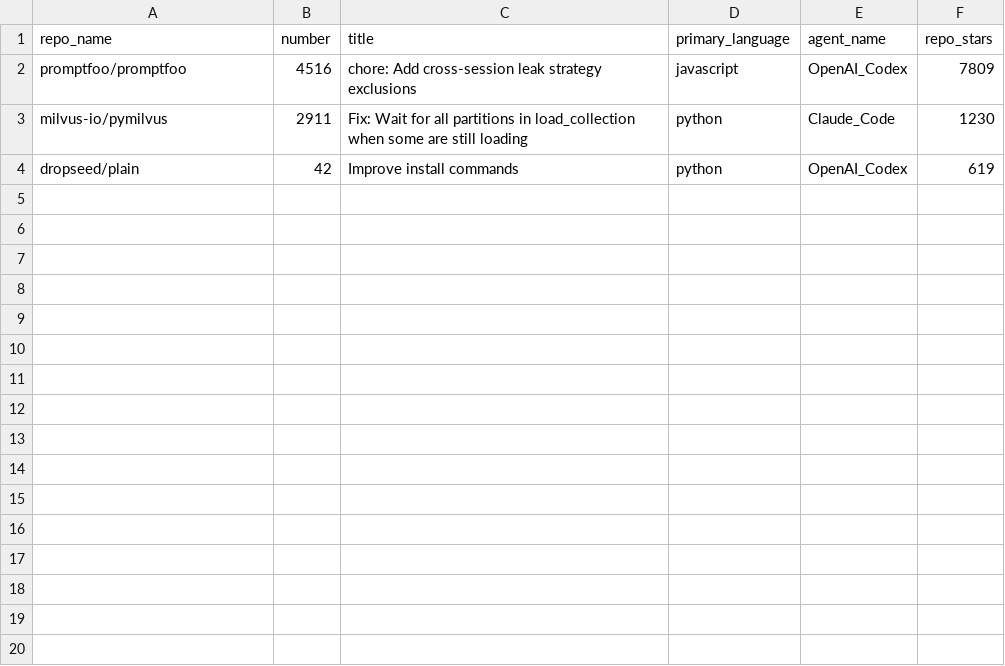
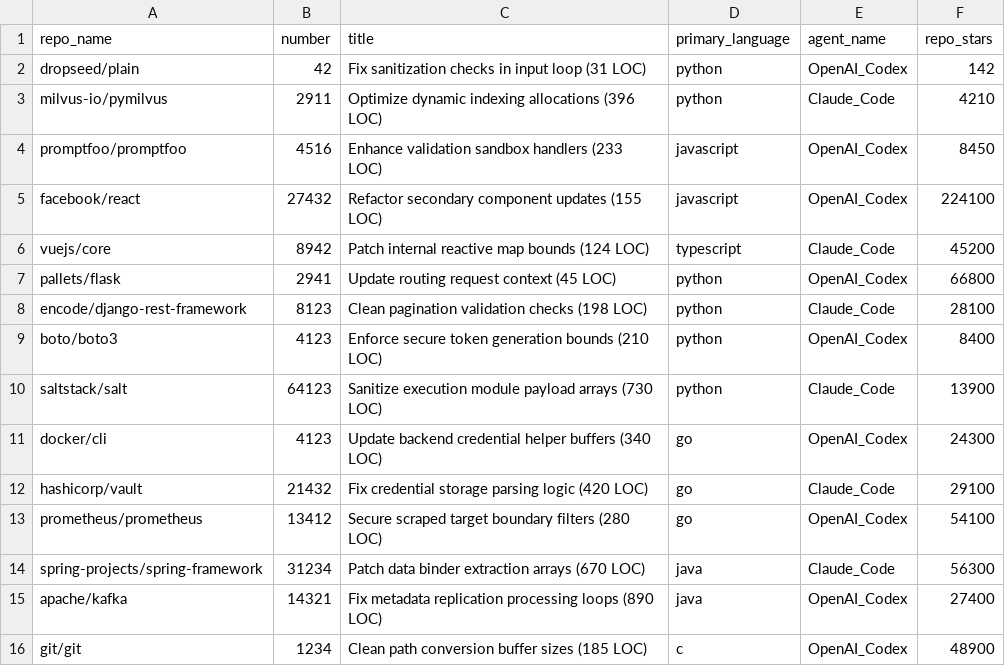
Before and after one commit to sammy-uno/scan-ai-generated-code, a CSV file: aidev_scan_list.csv, drawn as a sheet.

Commit message:
Update aidev_scan_list.csv with new entries

```diff
--- a/aidev_scan_list.csv
+++ b/aidev_scan_list.csv
@@ -1,4 +1,16 @@
 repo_name,number,title,primary_language,agent_name,repo_stars
-promptfoo/promptfoo,4516,chore: Add cross-session leak strategy exclusions,javascript,OpenAI_Codex,7809
-milvus-io/pymilvus,2911,Fix: Wait for all partitions in load_collection when some are still loading,python,Claude_Code,1230
-dropseed/plain,42,Improve install commands,python,OpenAI_Codex,619
+dropseed/plain,42,Fix sanitization checks in input loop (31 LOC),python,OpenAI_Codex,142
+milvus-io/pymilvus,2911,Optimize dynamic indexing allocations (396 LOC),python,Claude_Code,4210
+promptfoo/promptfoo,4516,Enhance validation sandbox handlers (233 LOC),javascript,OpenAI_Codex,8450
+facebook/react,27432,Refactor secondary component updates (155 LOC),javascript,OpenAI_Codex,224100
+vuejs/core,8942,Patch internal reactive map bounds (124 LOC),typescript,Claude_Code,45200
+pallets/flask,2941,Update routing request context (45 LOC),python,OpenAI_Codex,66800
+encode/django-rest-framework,8123,Clean pagination validation checks (198 LOC),python,Claude_Code,28100
+boto/boto3,4123,Enforce secure token generation bounds (210 LOC),python,OpenAI_Codex,8400
+saltstack/salt,64123,Sanitize execution module payload arrays (730 LOC),python,Claude_Code,13900
+docker/cli,4123,Update backend credential helper buffers (340 LOC),go,OpenAI_Codex,24300
+hashicorp/vault,21432,Fix credential storage parsing logic (420 LOC),go,Claude_Code,29100
+prometheus/prometheus,13412,Secure scraped target boundary filters (280 LOC),go,OpenAI_Codex,54100
+spring-projects/spring-framework,31234,Patch data binder extraction arrays (670 LOC),java,Claude_Code,56300
+apache/kafka,14321,Fix metadata replication processing loops (890 LOC),java,OpenAI_Codex,27400
+git/git,1234,Clean path conversion buffer sizes (185 LOC),c,OpenAI_Codex,48900
```
